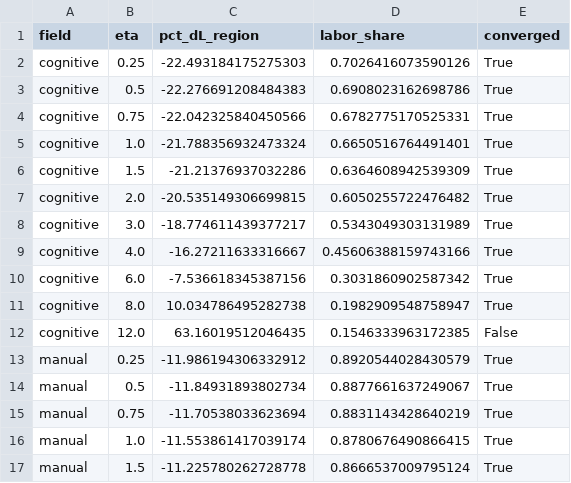
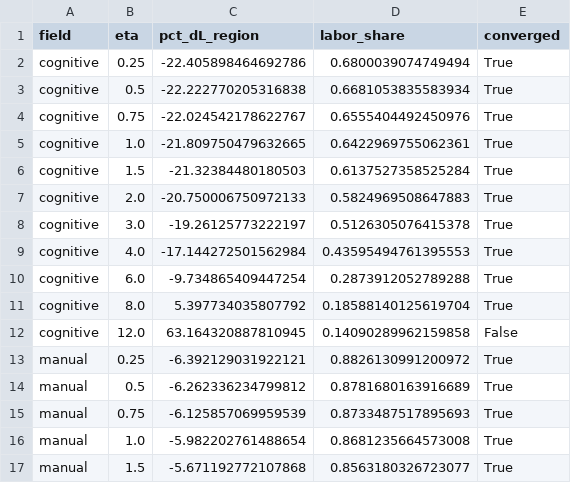
Before and after one commit to JoakimStorck/technology-fields, a CSV file: results/demand_channel_eta.csv, drawn as a sheet; only a part is shown; the diff covers the shown part only.

```diff
--- a/results/demand_channel_eta.csv
+++ b/results/demand_channel_eta.csv
@@ -1,17 +1,17 @@
 field,eta,pct_dL_region,labor_share,converged
-cognitive,0.25,-22.493184175275303,0.7026416073590126,True
-cognitive,0.5,-22.276691208484383,0.6908023162698786,True
-cognitive,0.75,-22.042325840450566,0.6782775170525331,True
-cognitive,1.0,-21.788356932473324,0.6650516764491401,True
-cognitive,1.5,-21.21376937032286,0.6364608942539309,True
-cognitive,2.0,-20.535149306699815,0.6050255722476482,True
-cognitive,3.0,-18.774611439377217,0.5343049303131989,True
-cognitive,4.0,-16.27211633316667,0.45606388159743166,True
-cognitive,6.0,-7.536618345387156,0.3031860902587342,True
-cognitive,8.0,10.034786495282738,0.1982909548758947,True
-cognitive,12.0,63.16019512046435,0.1546333963172385,False
-manual,0.25,-11.986194306332912,0.8920544028430579,True
-manual,0.5,-11.84931893802734,0.8877661637249067,True
-manual,0.75,-11.70538033623694,0.8831143428640219,True
-manual,1.0,-11.553861417039174,0.8780676490866415,True
-manual,1.5,-11.225780262728778,0.8666537009795124,True
+cognitive,0.25,-22.405898464692786,0.6800039074749494,True
+cognitive,0.5,-22.222770205316838,0.6681053835583934,True
+cognitive,0.75,-22.024542178622767,0.6555404492450976,True
+cognitive,1.0,-21.809750479632665,0.6422969755062361,True
+cognitive,1.5,-21.32384480180503,0.6137527358525284,True
+cognitive,2.0,-20.750006750972133,0.5824969508647883,True
+cognitive,3.0,-19.26125773222197,0.5126305076415378,True
+cognitive,4.0,-17.144272501562984,0.43595494761395553,True
+cognitive,6.0,-9.734865409447254,0.2873912052789288,True
+cognitive,8.0,5.397734035807792,0.18588140125619704,True
+cognitive,12.0,63.164320887810945,0.14090289962159858,False
+manual,0.25,-6.392129031922121,0.8826130991200972,True
+manual,0.5,-6.262336234799812,0.8781680163916689,True
+manual,0.75,-6.125857069959539,0.8733487517895693,True
+manual,1.0,-5.982202761488654,0.8681235664573008,True
+manual,1.5,-5.671192772107868,0.8563180326723077,True
```
Also changed, not shown: 12 edited cells elsewhere in this file, results/equilibrium_regime.csv, 29 other files.
